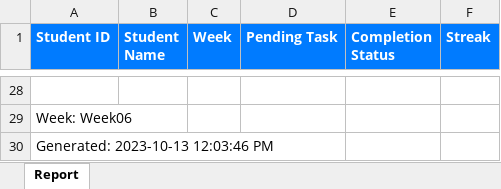
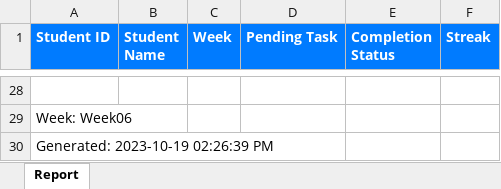
Before and after one commit to NeejaViju/StudentsReport, an Excel workbook: Reports/Week06_report.xlsx, sheet Report, drawn as a sheet; only a part is shown, gaps mark what is left out; values as stored, in another font and other column widths than the file's, no borders; the diff names each change by its address in the sheet, - before the commit and + after, or states it on an @@ line.

```diff
--- a/Reports/Week06_report.xlsx (sheet Report)
+++ b/Reports/Week06_report.xlsx (sheet Report)
-A30 (Student ID): Generated: 2023-10-13 12:03:46 PM
+A30 (Student ID): Generated: 2023-10-19 02:26:39 PM
```
Also changed, not shown: Reports/Week01_report.xlsx, Reports/Week02_report.xlsx, 5 other files.
